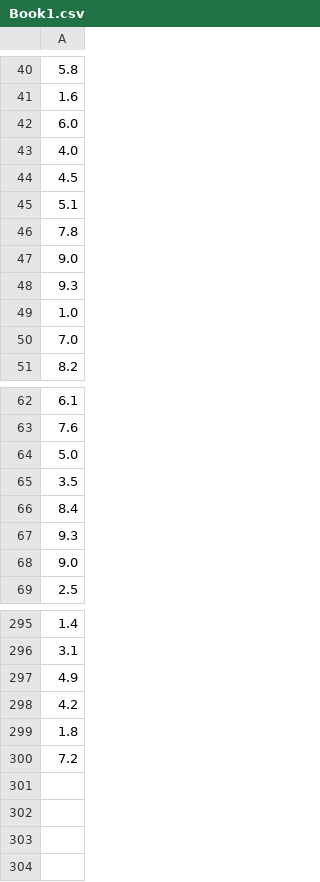
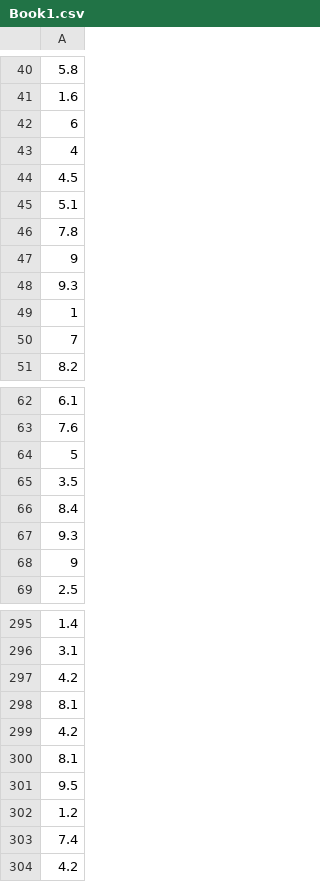
Before and after one commit to Darkshivers/Barchart, a CSV file: Book1.csv, drawn as a sheet; only a part is shown, gaps mark what is left out; the diff covers the shown part only.

```diff
--- a/Book1.csv
+++ b/Book1.csv
@@ -41,4 +41,4 @@
 1.6
-6.0
-4.0
+6
+4
 4.5
@@ -46,6 +46,6 @@
 7.8
-9.0
+9
 9.3
-1.0
-7.0
+1
+7
 8.2
@@ -63,3 +63,3 @@
 7.6
-5.0
+5
 3.5
@@ -67,3 +67,3 @@
 9.3
-9.0
+9
 2.5
@@ -296,5 +296,9 @@
 3.1
-4.9
 4.2
-1.8
-7.2
+8.1
+4.2
+8.1
+9.5
+1.2
+7.4
+4.2
```
Also changed, not shown: 30 edited cells elsewhere in this file, 7 other files.
